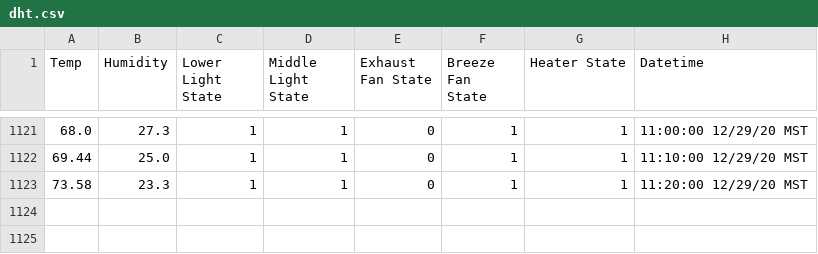
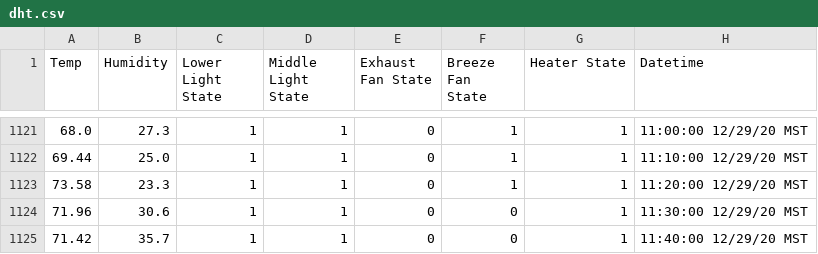
Before and after one commit to thefpoff/grohbot, a CSV file: static/csv/dht.csv, drawn as a sheet; only a part is shown, gaps mark what is left out; the diff names each change by its address in the sheet, - before the commit and + after, or states it on an @@ line.

```diff
--- a/static/csv/dht.csv
+++ b/static/csv/dht.csv
+row 1124: 71.96 | 30.6 | 1 | 1 | 0 | 0 | 1 | 11:30:00 12/29/20 MST
+row 1125: 71.42 | 35.7 | 1 | 1 | 0 | 0 | 1 | 11:40:00 12/29/20 MST
```
Also changed, not shown: static/csv/lastdht.csv, 6 other files.
